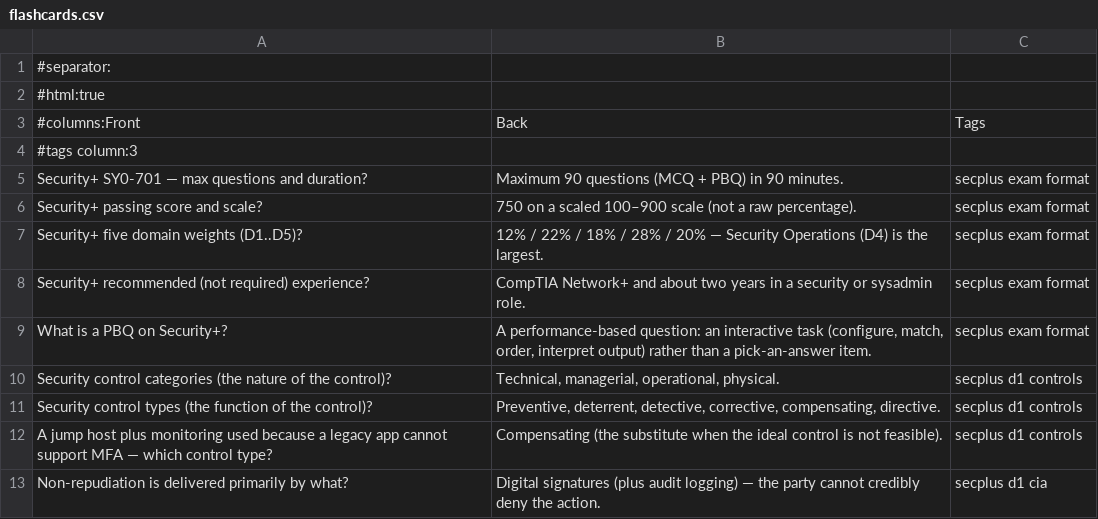
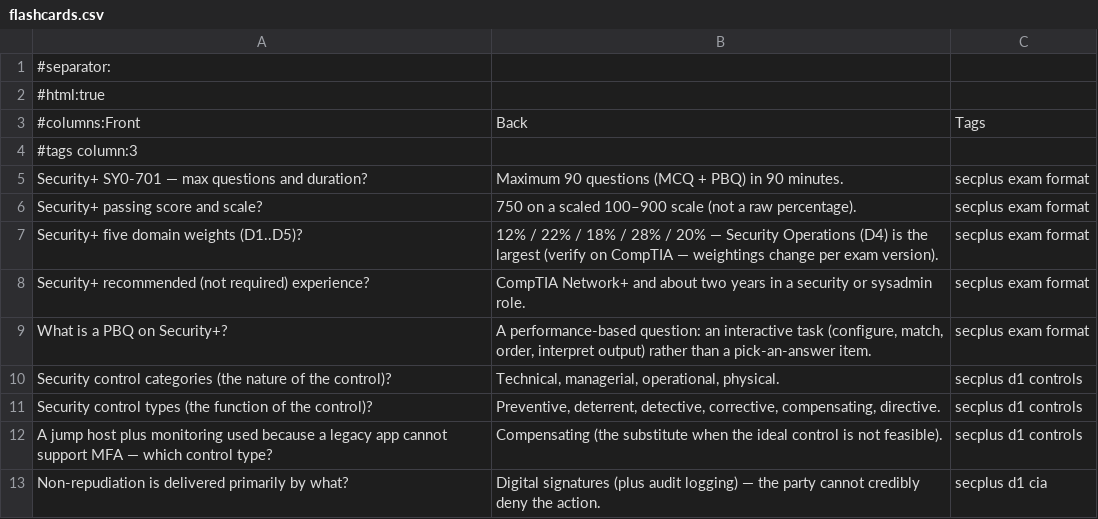
Before and after one commit to morandeirachema/CyberCerts, a CSV file: certs/security-plus/exam-prep/flashcards.csv, drawn as a sheet; only a part is shown.

Commit message:
Review pass: verify the generated mocks and flashcard decks against the hub pages
- Security+ mock: PBQ 3 premise (no implicit deny); PBQ 4 row 8 replaced
  with a compensating-control item
- CySA+ mock: PBQ 1 scenario made determinate; PBQ 2 rubric accepts the
  arguable swap; PBQ 4 actions shuffled so the mapping is not guessable
- PenTest+ mock: Q47 scoped to CVSS v3.x; Q59 retagged to Domain 5;
  PBQ 1 output columns aligned
- Flashcards: verify caveats on exam-format cards; NIST SP 800-61 Rev. 2
- Domain 2 pages no longer claim to be the largest domain; PenTest+
  cheat sheet scoring row matches the overview

```diff
--- a/certs/security-plus/exam-prep/flashcards.csv
+++ b/certs/security-plus/exam-prep/flashcards.csv
@@ -6,3 +6,3 @@
 "Security+ passing score and scale?","750 on a scaled 100–900 scale (not a raw percentage).","secplus exam format"
-"Security+ five domain weights (D1..D5)?","12% / 22% / 18% / 28% / 20% — Security Operations (D4) is the largest.","secplus exam format"
+"Security+ five domain weights (D1..D5)?","12% / 22% / 18% / 28% / 20% — Security Operations (D4) is the largest (verify on CompTIA — weightings change per exam version).","secplus exam format"
 "Security+ recommended (not required) experience?","CompTIA Network+ and about two years in a security or sysadmin role.","secplus exam format"
```
Also changed, not shown: certs/cysa-plus/exam-prep/flashcards.csv, certs/oscp/exam-prep/flashcards.csv, 10 other files.
